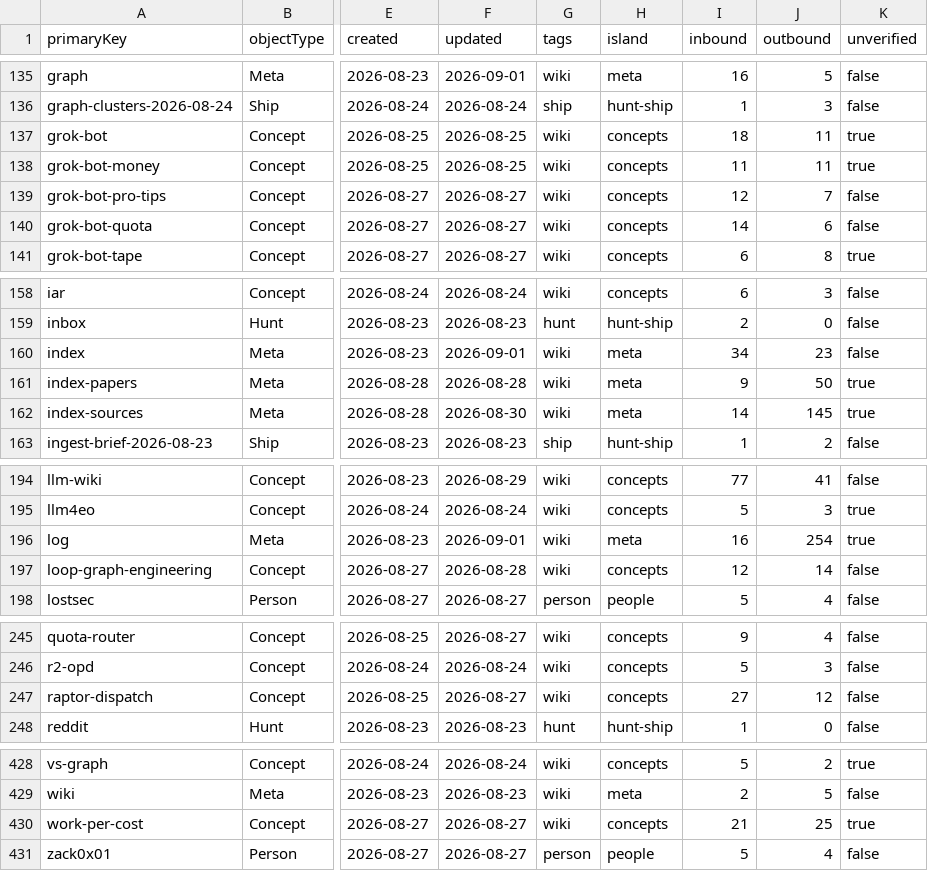
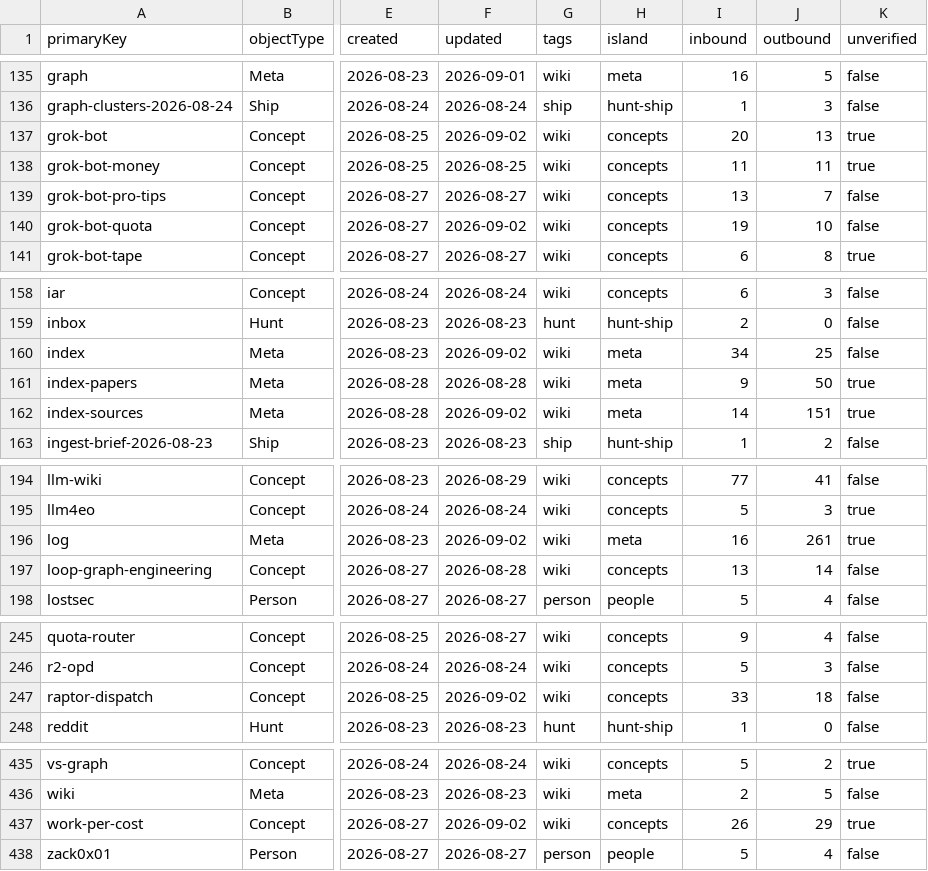
Before and after one commit to elan7192/second-brain, a CSV file: output/ontology-objects.csv, drawn as a sheet; only a part is shown, gaps mark what is left out; addresses are those after the commit; the diff covers the shown part only; the diff names each change by its address in the sheet, - before the commit and + after, or states it on an @@ line.

```diff
--- a/output/ontology-objects.csv
+++ b/output/ontology-objects.csv
-F137 (updated): 2026-08-25
+F137 (updated): 2026-09-02
-I137 (inbound): 18
+I137 (inbound): 20
-J137 (outbound): 11
+J137 (outbound): 13
-I139 (inbound): 12
+I139 (inbound): 13
-F140 (updated): 2026-08-27
+F140 (updated): 2026-09-02
-I140 (inbound): 14
+I140 (inbound): 19
-J140 (outbound): 6
+J140 (outbound): 10
-F160 (updated): 2026-09-01
+F160 (updated): 2026-09-02
-J160 (outbound): 23
+J160 (outbound): 25
-F162 (updated): 2026-08-30
+F162 (updated): 2026-09-02
-J162 (outbound): 145
+J162 (outbound): 151
-F196 (updated): 2026-09-01
+F196 (updated): 2026-09-02
-J196 (outbound): 254
+J196 (outbound): 261
-I197 (inbound): 12
+I197 (inbound): 13
-F247 (updated): 2026-08-27
+F247 (updated): 2026-09-02
-I247 (inbound): 27
+I247 (inbound): 33
-J247 (outbound): 12
+J247 (outbound): 18
-F437 (updated): 2026-08-27
+F437 (updated): 2026-09-02
-I437 (inbound): 21
+I437 (inbound): 26
-J437 (outbound): 25
+J437 (outbound): 29
```
Also changed, not shown: 7 added rows and 8 edited cells elsewhere in this file, 18 other files.
